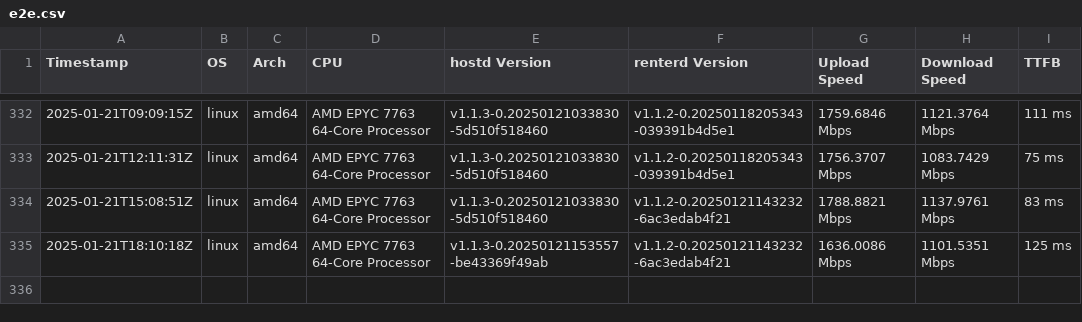
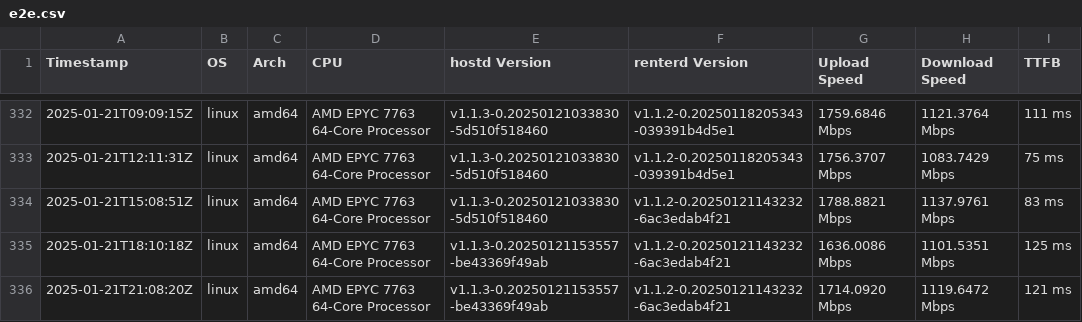
Before and after one commit to SiaFoundation/benchmark, a CSV file: results/e2e.csv, drawn as a sheet; only a part is shown, gaps mark what is left out.

```diff
--- a/results/e2e.csv
+++ b/results/e2e.csv
@@ -335 +335,2 @@ Timestamp,OS,Arch,CPU,hostd Version,renterd Version,Upload Speed,Download Speed,
 2025-01-21T18:10:18Z,linux,amd64,AMD EPYC 7763 64-Core Processor,v1.1.3-0.20250121153557-be43369f49ab,v1.1.2-0.20250121143232-6ac3edab4f21,1636.0086 Mbps,1101.5351 Mbps,125 ms
+2025-01-21T21:08:20Z,linux,amd64,AMD EPYC 7763 64-Core Processor,v1.1.3-0.20250121153557-be43369f49ab,v1.1.2-0.20250121143232-6ac3edab4f21,1714.0920 Mbps,1119.6472 Mbps,121 ms
```
Also changed, not shown: results/rhp2.csv, results/rhp3.csv, 1 other file.
